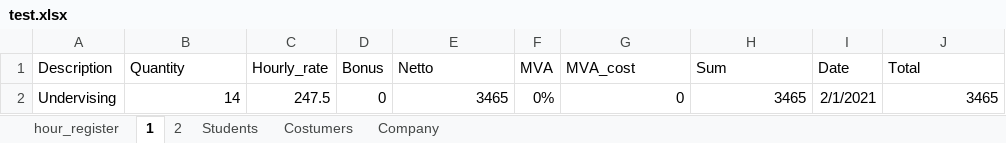
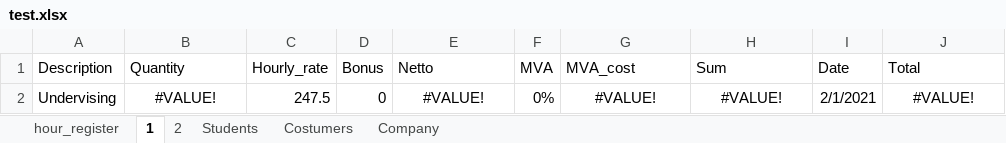
Before and after one commit to annasro/Regnskapsprogram, an Excel workbook: excel/test.xlsx, sheet 1, drawn as a sheet; values as stored, in another font and other column widths than the file's, no borders; the diff names each change by its address in the sheet, - before the commit and + after, or states it on an @@ line.

```diff
--- a/excel/test.xlsx (sheet 1)
+++ b/excel/test.xlsx (sheet 1)
-B2 (Quantity): 14
+B2 (Quantity): #VALUE!
-B2 alignment: right
+B2 alignment: center
-E2 (Netto): 3465
+E2 (Netto): #VALUE!
-E2 alignment: right
+E2 alignment: center
-G2 (MVA_cost): 0
+G2 (MVA_cost): #VALUE!
-G2:H2 alignment: right
+G2:H2 alignment: center
-H2 (Sum): 3465
+H2 (Sum): #VALUE!
-J2 (Total): 3465
+J2 (Total): #VALUE!
-J2 alignment: right
+J2 alignment: center
```
Also changed, not shown: sheet hour_register, sheet 2, 2 other files.
